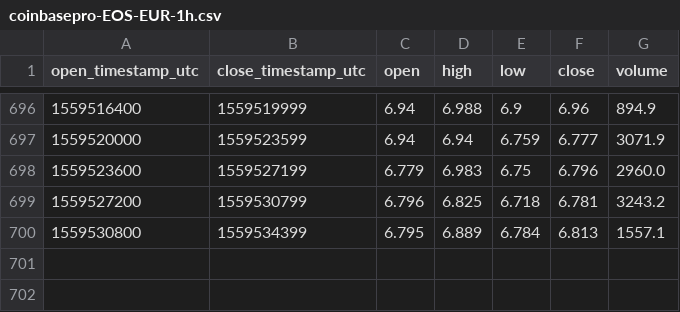
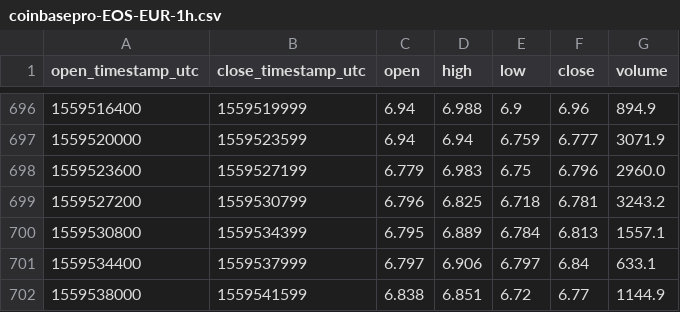
Before and after one commit to cryptobigbro/coinbasepro-EOS-EUR, a CSV file: coinbasepro-EOS-EUR-1h.csv, drawn as a sheet; only a part is shown, gaps mark what is left out; the diff names each change by its address in the sheet, - before the commit and + after, or states it on an @@ line.

```diff
--- a/coinbasepro-EOS-EUR-1h.csv
+++ b/coinbasepro-EOS-EUR-1h.csv
+row 701: 1559534400 | 1559537999 | 6.797 | 6.906 | 6.797 | 6.84 | 633.1
+row 702: 1559538000 | 1559541599 | 6.838 | 6.851 | 6.72 | 6.77 | 1144.9
```
Also changed, not shown: coinbasepro-EOS-EUR-1m.csv.
